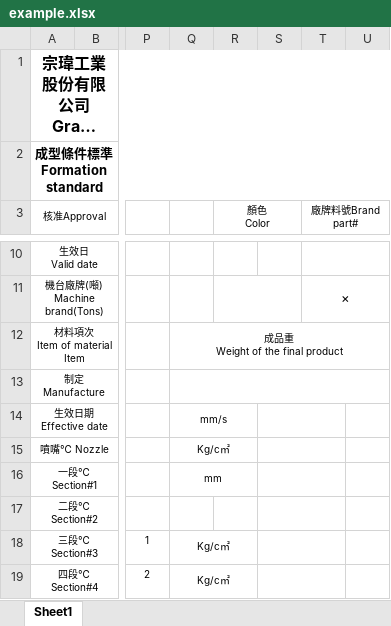
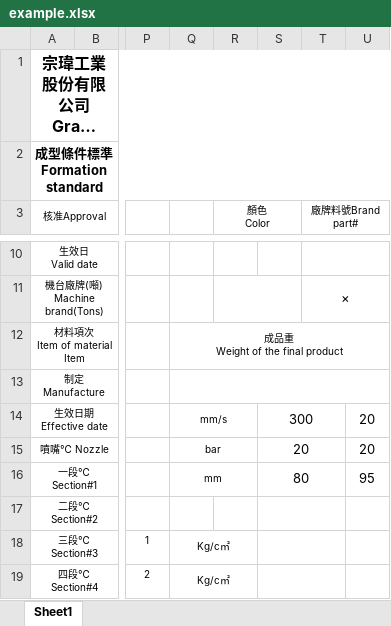
Before and after one commit to WodenWang820118/angular-ExcelSyncingService, an Excel workbook: src/app/data/example.xlsx, sheet Sheet1, drawn as a sheet; only a part is shown, gaps mark what is left out; long unchanged cells end in …; values as stored, in another font and other column widths than the file's, no borders; charts and pictures not drawn; the diff names each change by its address in the sheet, - before the commit and + after, or states it on an @@ line.

Commit message:
take out toolbar title; modify Excel file

```diff
--- a/src/app/data/example.xlsx (sheet Sheet1)
+++ b/src/app/data/example.xlsx (sheet Sheet1)
-S14: (empty)
+S14: 300
-U14:U15: (empty)
+U14:U15: 20
-Q15: Kg/c㎡
+Q15: bar
-S15: (empty)
+S15: 20
-S16: (empty)
+S16: 80
-U16: (empty)
+U16: 95
```
Also changed, not shown: 2 other files.
